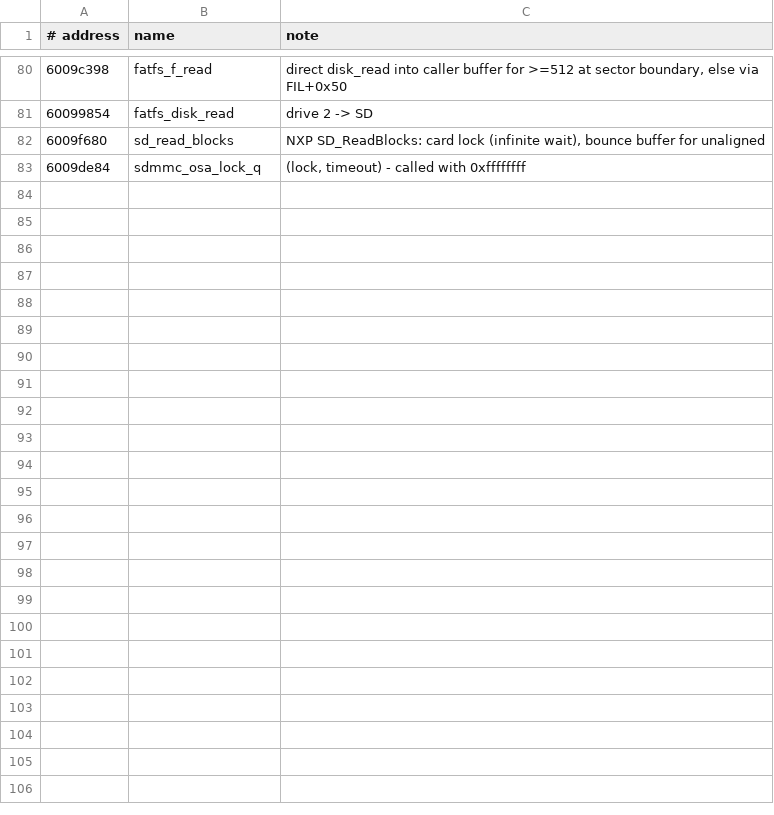
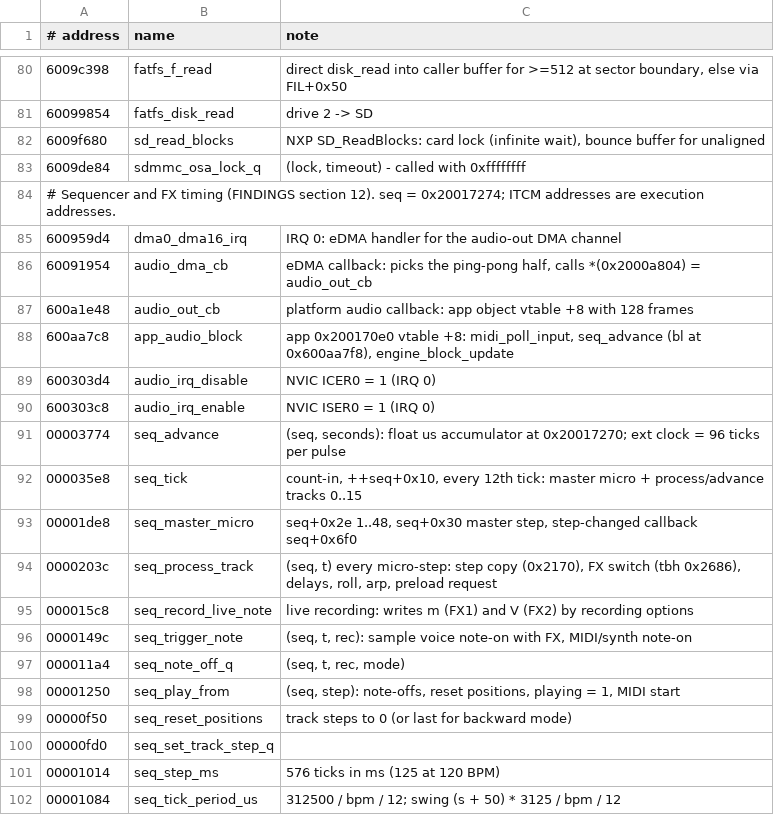
Before and after one commit to FatRodzianko/Modular-Trackular, a TSV file: ghidra/names_1.2.0.tsv, drawn as a sheet; only a part is shown, gaps mark what is left out; the diff covers the shown part only; the diff names each change by its address in the sheet, - before the commit and + after, or states it on an @@ line.

```diff
--- a/ghidra/names_1.2.0.tsv
+++ b/ghidra/names_1.2.0.tsv
+row 84: # Sequencer and FX timing (FINDINGS section 12). seq = 0x20017274; ITCM addresses are execution addresses.
+row 85: 600959d4 | dma0_dma16_irq | IRQ 0: eDMA handler for the audio-out DMA channel
+row 86: 60091954 | audio_dma_cb | eDMA callback: picks the ping-pong half, calls *(0x2000a804) = audio_out_cb
+row 87: 600a1e48 | audio_out_cb | platform audio callback: app object vtable +8 with 128 frames
+row 88: 600aa7c8 | app_audio_block | app 0x200170e0 vtable +8: midi_poll_input, seq_advance (bl at 0x600aa7f8), engine_block_update
+row 89: 600303d4 | audio_irq_disable | NVIC ICER0 = 1 (IRQ 0)
+row 90: 600303c8 | audio_irq_enable | NVIC ISER0 = 1 (IRQ 0)
+row 91: 00003774 | seq_advance | (seq, seconds): float us accumulator at 0x20017270; ext clock = 96 ticks per pulse
+row 92: 000035e8 | seq_tick | count-in, ++seq+0x10, every 12th tick: master micro + process/advance tracks 0..15
+row 93: 00001de8 | seq_master_micro | seq+0x2e 1..48, seq+0x30 master step, step-changed callback seq+0x6f0
+row 94: 0000203c | seq_process_track | (seq, t) every micro-step: step copy (0x2170), FX switch (tbh 0x2686), delays, roll, arp, preload request
+row 95: 000015c8 | seq_record_live_note | live recording: writes m (FX1) and V (FX2) by recording options
+row 96: 0000149c | seq_trigger_note | (seq, t, rec): sample voice note-on with FX, MIDI/synth note-on
+row 97: 000011a4 | seq_note_off_q | (seq, t, rec, mode)
+row 98: 00001250 | seq_play_from | (seq, step): note-offs, reset positions, playing = 1, MIDI start
+row 99: 00000f50 | seq_reset_positions | track steps to 0 (or last for backward mode)
+row 100: 00000fd0 | seq_set_track_step_q
+row 101: 00001014 | seq_step_ms | 576 ticks in ms (125 at 120 BPM)
+row 102: 00001084 | seq_tick_period_us | 312500 / bpm / 12; swing (s + 50) * 3125 / bpm / 12
```
Also changed, not shown: 49 added rows elsewhere in this file, 2 other files.
